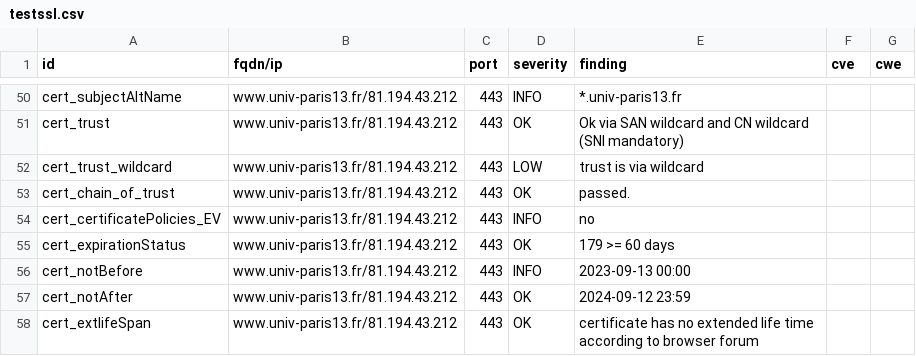
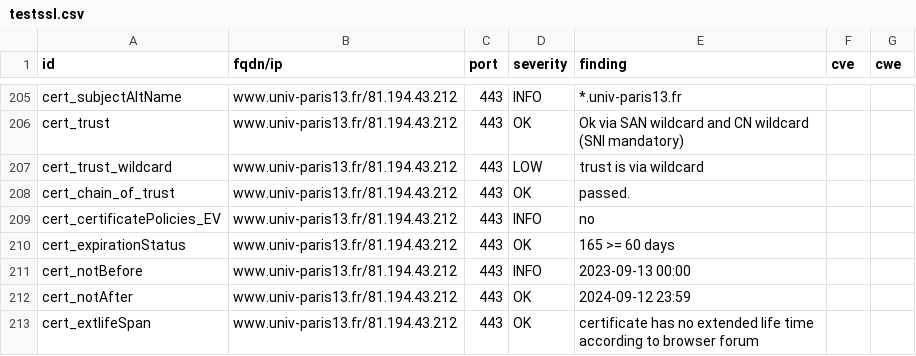
Before and after one commit to Florence-ReseauPro/DashLordReseaupro, a CSV file: results/aHR0cHM6Ly93d3cudW5pdi1wYXJpczEzLmZyLw==/testssl.csv, drawn as a sheet; only a part is shown, gaps mark what is left out; the diff covers the shown part only.

```diff
--- a/results/aHR0cHM6Ly93d3cudW5pdi1wYXJpczEzLmZyLw==/testssl.csv
+++ b/results/aHR0cHM6Ly93d3cudW5pdi1wYXJpczEzLmZyLw==/testssl.csv
@@ -54,3 +209,3 @@
 "cert_certificatePolicies_EV","www.univ-paris13.fr/81.194.43.212","443","INFO","no","",""
-"cert_expirationStatus","www.univ-paris13.fr/81.194.43.212","443","OK","179 >= 60 days","",""
+"cert_expirationStatus","www.univ-paris13.fr/81.194.43.212","443","OK","165 >= 60 days","",""
 "cert_notBefore","www.univ-paris13.fr/81.194.43.212","443","INFO","2023-09-13 00:00","",""
```
Also changed, not shown: 1 added row, 1 removed row and 154 moved rows elsewhere in this file, 15 other files.
